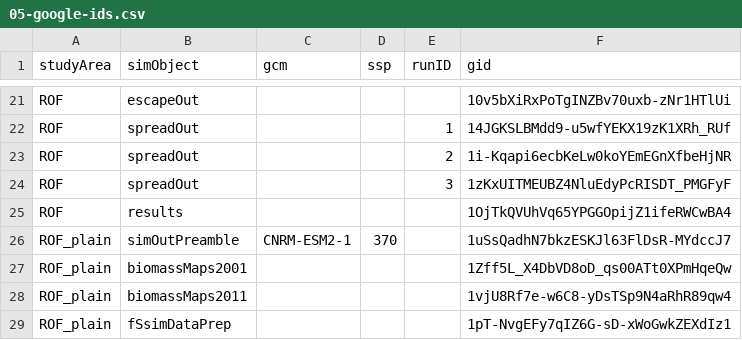
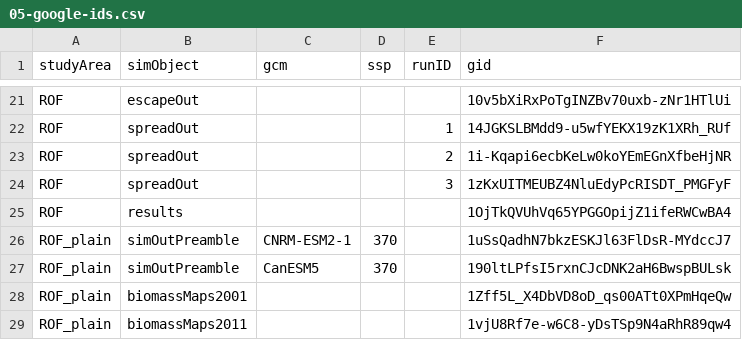
Before and after one commit to FOR-CAST/Ontario_AOU_ROF, a CSV file: 05-google-ids.csv, drawn as a sheet; only a part is shown, gaps mark what is left out; the shorter side is filled out with more unchanged rows; the diff names each change by its address in the sheet, - before the commit and + after, or states it on an @@ line.

```diff
--- a/05-google-ids.csv
+++ b/05-google-ids.csv
+row 27: ROF_plain | simOutPreamble | CanESM5 | 370 |  | 190ltLPfsI5rxnCJcDNK2aH6BwspBULsk
```
Also changed, not shown: 3 other files.
